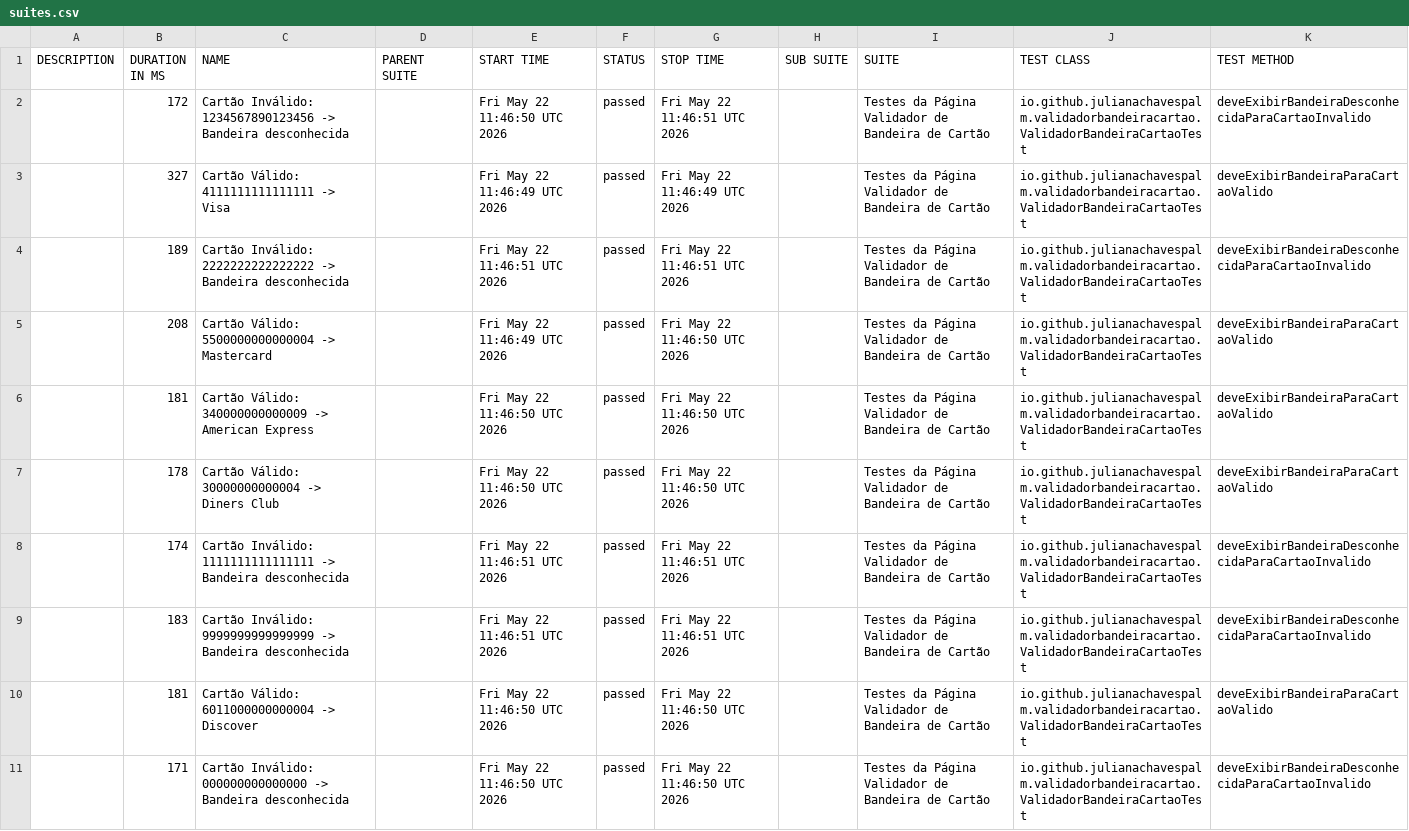
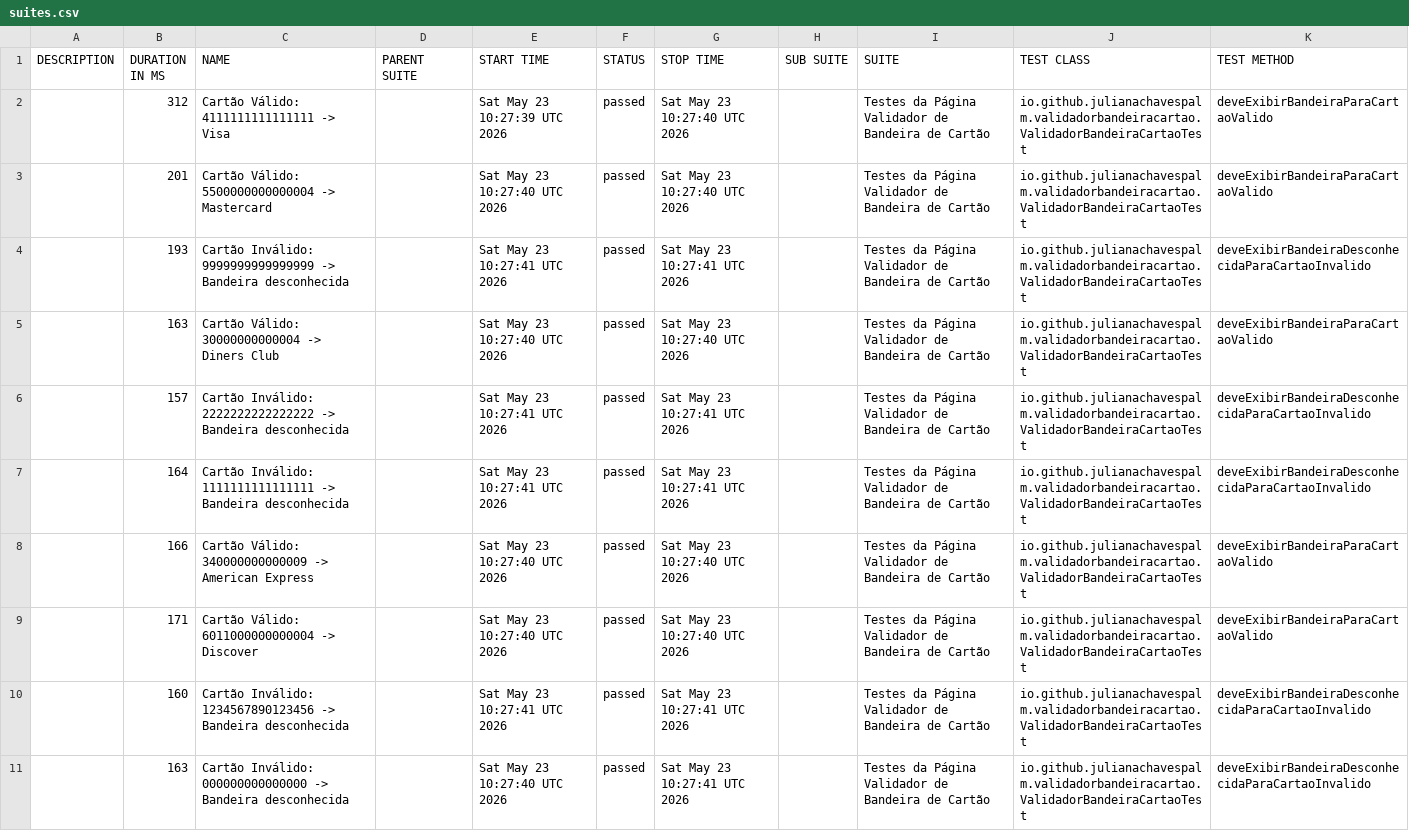
Before and after one commit to julianachavespalm/validadorbandeiracartao, a CSV file: data/suites.csv, drawn as a sheet; removed rows and columns are numbered as before the commit, all else as after; the diff names each change by its address in the sheet, - before the commit and + after, or states it on an @@ line.

```diff
--- a/data/suites.csv
+++ b/data/suites.csv
-row 2:  | 172 | Cartão Inválido: 1234567890123456 -> Bandeira desconhecida |  | Fri May 22 11:46:50 UTC 2026 | passed | Fri May 22 11:46:51 UTC 2026 |  | Testes da Página Validador de Bandeira de Cartão | io.github.julianachavespalm.validadorbandeiracartao.ValidadorBandeiraCartaoTest | deveExibirBandeiraDesconhecidaParaCartaoInvalido
-B2 (DURATION IN MS): 327
+B2 (DURATION IN MS): 312
-E2 (START TIME): Fri May 22 11:46:49 UTC 2026
+E2 (START TIME): Sat May 23 10:27:39 UTC 2026
-G2 (STOP TIME): Fri May 22 11:46:49 UTC 2026
+G2 (STOP TIME): Sat May 23 10:27:40 UTC 2026
-row 4:  | 189 | Cartão Inválido: 2222222222222222 -> Bandeira desconhecida |  | Fri May 22 11:46:51 UTC 2026 | passed | Fri May 22 11:46:51 UTC 2026 |  | Testes da Página Validador de Bandeira de Cartão | io.github.julianachavespalm.validadorbandeiracartao.ValidadorBandeiraCartaoTest | deveExibirBandeiraDesconhecidaParaCartaoInvalido
-B3 (DURATION IN MS): 208
+B3 (DURATION IN MS): 201
-E3 (START TIME): Fri May 22 11:46:49 UTC 2026
+E3 (START TIME): Sat May 23 10:27:40 UTC 2026
-G3 (STOP TIME): Fri May 22 11:46:50 UTC 2026
+G3 (STOP TIME): Sat May 23 10:27:40 UTC 2026
-B4 (DURATION IN MS): 181
+B4 (DURATION IN MS): 193
-C4 (NAME): Cartão Válido: 340000000000009 -> American Express
+C4 (NAME): Cartão Inválido: 9999999999999999 -> Bandeira desconhecida
-E4 (START TIME): Fri May 22 11:46:50 UTC 2026
+E4 (START TIME): Sat May 23 10:27:41 UTC 2026
-G4 (STOP TIME): Fri May 22 11:46:50 UTC 2026
+G4 (STOP TIME): Sat May 23 10:27:41 UTC 2026
-K4 (TEST METHOD): deveExibirBandeiraParaCartaoValido
+K4 (TEST METHOD): deveExibirBandeiraDesconhecidaParaCartaoInvalido
-B5 (DURATION IN MS): 178
+B5 (DURATION IN MS): 163
-E5 (START TIME): Fri May 22 11:46:50 UTC 2026
+E5 (START TIME): Sat May 23 10:27:40 UTC 2026
-G5 (STOP TIME): Fri May 22 11:46:50 UTC 2026
+G5 (STOP TIME): Sat May 23 10:27:40 UTC 2026
+row 6:  | 157 | Cartão Inválido: 2222222222222222 -> Bandeira desconhecida |  | Sat May 23 10:27:41 UTC 2026 | passed | Sat May 23 10:27:41 UTC 2026 |  | Testes da Página Validador de Bandeira de Cartão | io.github.julianachavespalm.validadorbandeiracartao.ValidadorBandeiraCartaoTest | deveExibirBandeiraDesconhecidaParaCartaoInvalido
-B7 (DURATION IN MS): 174
+B7 (DURATION IN MS): 164
-E7 (START TIME): Fri May 22 11:46:51 UTC 2026
+E7 (START TIME): Sat May 23 10:27:41 UTC 2026
-G7 (STOP TIME): Fri May 22 11:46:51 UTC 2026
+G7 (STOP TIME): Sat May 23 10:27:41 UTC 2026
-B8 (DURATION IN MS): 183
+B8 (DURATION IN MS): 166
-C8 (NAME): Cartão Inválido: 9999999999999999 -> Bandeira desconhecida
+C8 (NAME): Cartão Válido: 340000000000009 -> American Express
-E8 (START TIME): Fri May 22 11:46:51 UTC 2026
+E8 (START TIME): Sat May 23 10:27:40 UTC 2026
-G8 (STOP TIME): Fri May 22 11:46:51 UTC 2026
+G8 (STOP TIME): Sat May 23 10:27:40 UTC 2026
-K8 (TEST METHOD): deveExibirBandeiraDesconhecidaParaCartaoInvalido
+K8 (TEST METHOD): deveExibirBandeiraParaCartaoValido
-B9 (DURATION IN MS): 181
+B9 (DURATION IN MS): 171
-E9 (START TIME): Fri May 22 11:46:50 UTC 2026
+E9 (START TIME): Sat May 23 10:27:40 UTC 2026
-G9 (STOP TIME): Fri May 22 11:46:50 UTC 2026
+G9 (STOP TIME): Sat May 23 10:27:40 UTC 2026
+row 10:  | 160 | Cartão Inválido: 1234567890123456 -> Bandeira desconhecida |  | Sat May 23 10:27:41 UTC 2026 | passed | Sat May 23 10:27:41 UTC 2026 |  | Testes da Página Validador de Bandeira de Cartão | io.github.julianachavespalm.validadorbandeiracartao.ValidadorBandeiraCartaoTest | deveExibirBandeiraDesconhecidaParaCartaoInvalido
-B11 (DURATION IN MS): 171
+B11 (DURATION IN MS): 163
-E11 (START TIME): Fri May 22 11:46:50 UTC 2026
+E11 (START TIME): Sat May 23 10:27:40 UTC 2026
-G11 (STOP TIME): Fri May 22 11:46:50 UTC 2026
+G11 (STOP TIME): Sat May 23 10:27:41 UTC 2026
```
Also changed, not shown: 41 other files.
